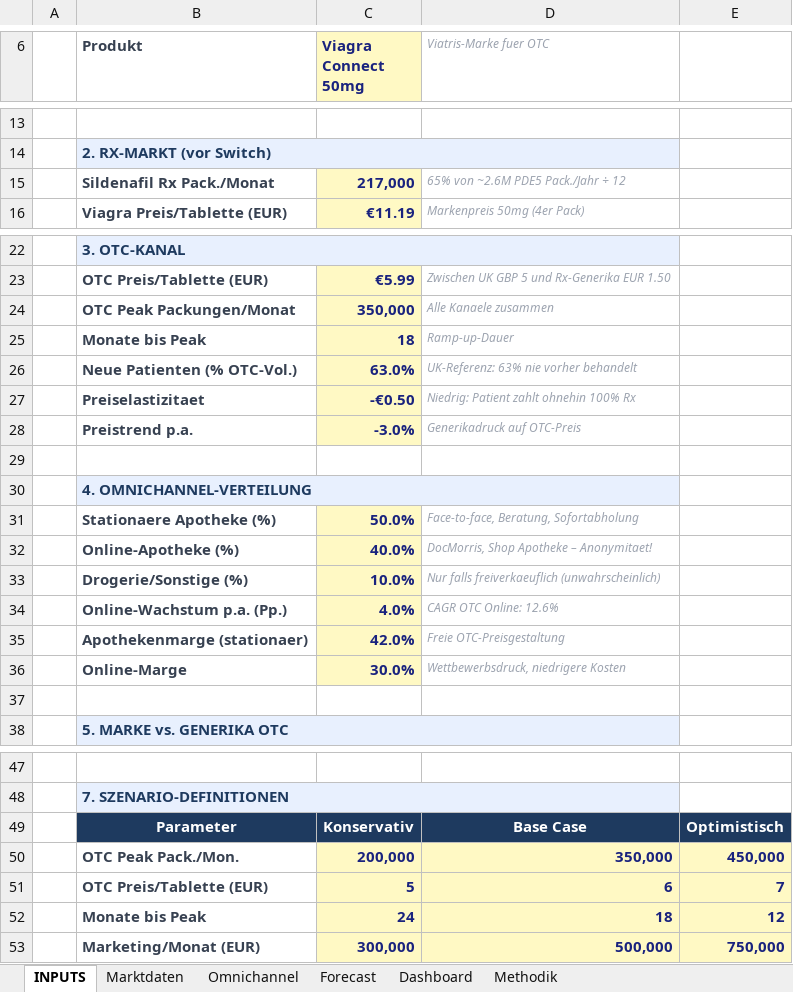
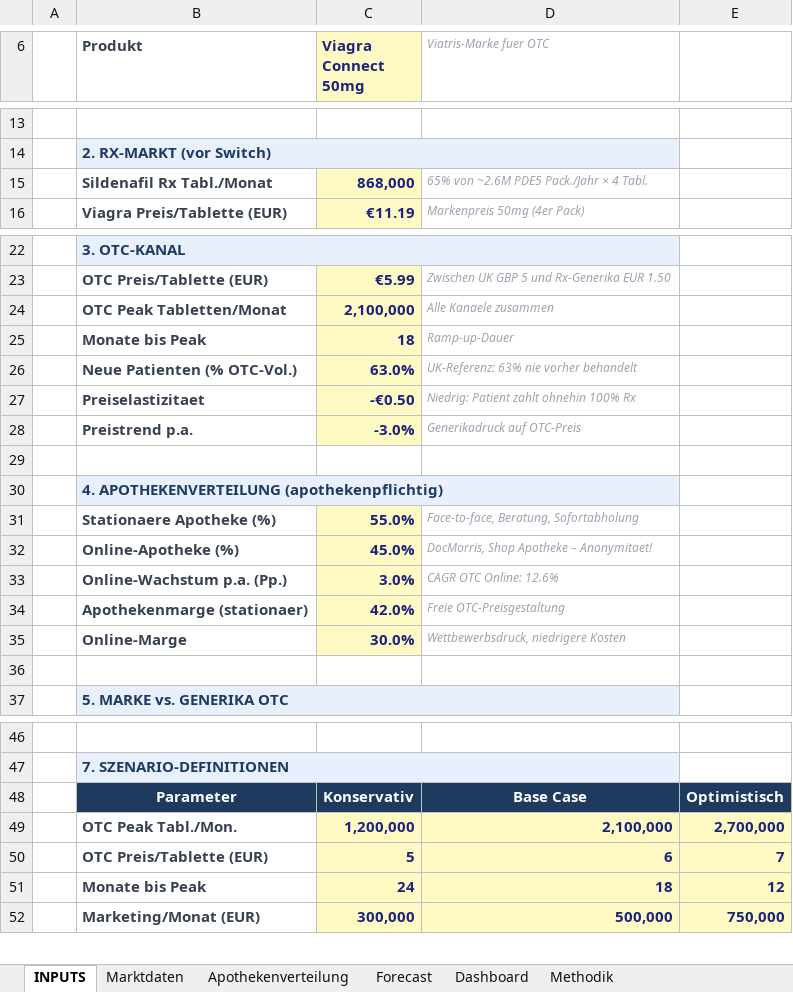
Before and after one commit to leelesemann-sys/pharma-launch-forecast, an Excel workbook: exports/Sildenafil_OTC_Switch_Forecast.xlsx, sheet INPUTS, drawn as a sheet; only a part is shown, gaps mark what is left out; values as stored, in another font and other column widths than the file's, no borders; removed rows and columns are numbered as before the commit, all else as after; the diff names each change by its address in the sheet, - before the commit and + after, or states it on an @@ line.

```diff
--- a/exports/Sildenafil_OTC_Switch_Forecast.xlsx (sheet INPUTS)
+++ b/exports/Sildenafil_OTC_Switch_Forecast.xlsx (sheet INPUTS)
-sheet tab: Omnichannel
+sheet tab: Apothekenverteilung
-row 15:  | Sildenafil Rx Pack./Monat | 217,000 | 65% von ~2.6M PDE5 Pack./Jahr ÷ 12
+row 15:  | Sildenafil Rx Tabl./Monat | 868,000 | 65% von ~2.6M PDE5 Pack./Jahr × 4 Tabl.
-row 24:  | OTC Peak Packungen/Monat | 350,000 | Alle Kanaele zusammen
+row 24:  | OTC Peak Tabletten/Monat | 2,100,000 | Alle Kanaele zusammen
-B30 (Produkt): 4. OMNICHANNEL-VERTEILUNG
+B30 (Produkt): 4. APOTHEKENVERTEILUNG (apothekenpflichtig)
-C31 (Viagra Connect 50mg): 50.0%
+C31 (Viagra Connect 50mg): 55.0%
-C32 (Viagra Connect 50mg): 40.0%
+C32 (Viagra Connect 50mg): 45.0%
-row 33:  | Drogerie/Sonstige (%) | 10.0% | Nur falls freiverkaeuflich (unwahrscheinlich)
-C33 (Viagra Connect 50mg): 4.0%
+C33 (Viagra Connect 50mg): 3.0%
-row 50:  | OTC Peak Pack./Mon. | 200,000 | 350,000 | 450,000
+row 49:  | OTC Peak Tabl./Mon. | 1,200,000 | 2,100,000 | 2,700,000
```
Also changed, not shown: sheet Forecast, sheet Apothekenverteilung, sheet Dashboard, sheet Methodik, charts or pictures, 3 other files.
